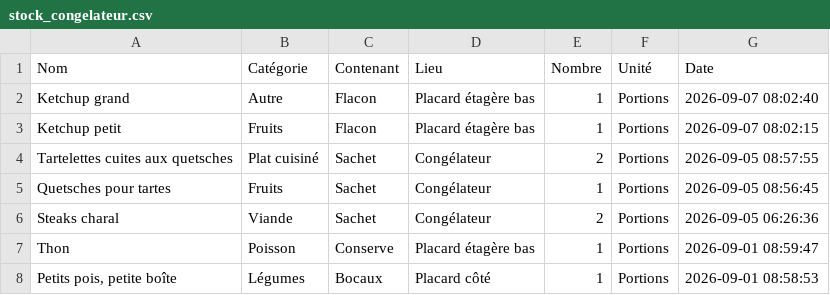
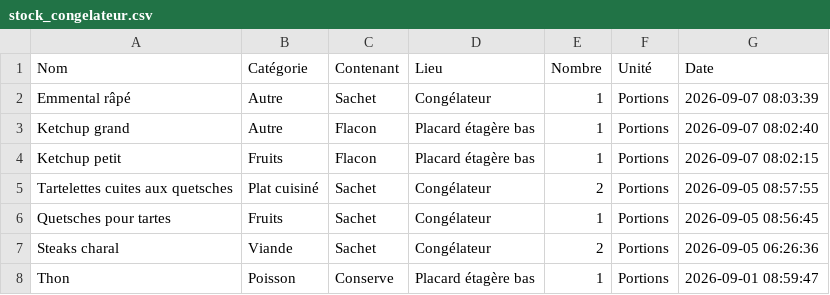
Before and after one commit to stephane0254-png/MamanStock, a CSV file: stock_congelateur.csv, drawn as a sheet; only a part is shown; the shorter side is filled out with more unchanged rows.

Commit message:
Ajout Emmental râpé

```diff
--- a/stock_congelateur.csv
+++ b/stock_congelateur.csv
@@ -1,2 +1,3 @@
 Nom,Catégorie,Contenant,Lieu,Nombre,Unité,Date
+Emmental râpé ,Autre,Sachet,Congélateur,1,Portions,2026-09-07 08:03:39
 Ketchup grand ,Autre,Flacon,Placard étagère bas,1,Portions,2026-09-07 08:02:40
```
